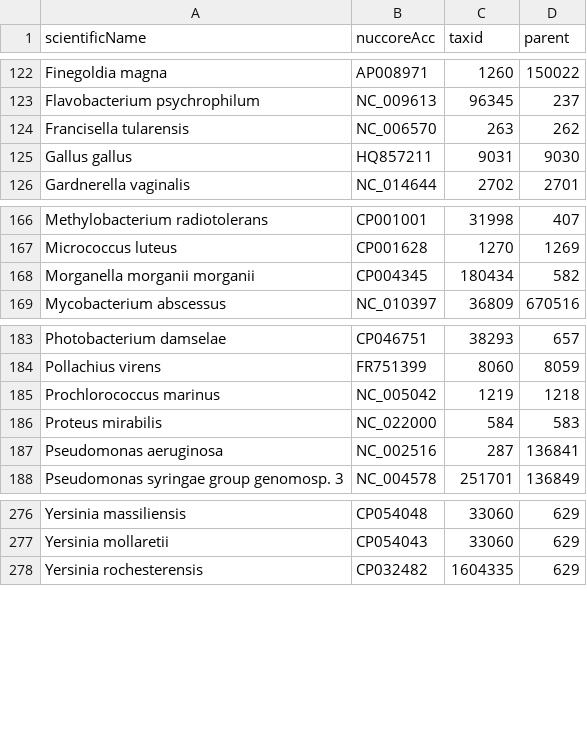
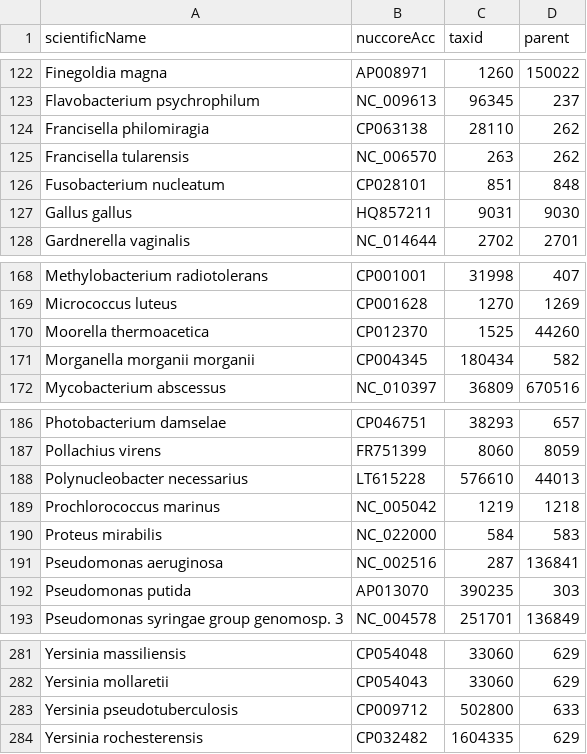
Before and after one commit to lskatz/Kalamari, a TSV file: src/chromosomes.tsv, drawn as a sheet; only a part is shown, gaps mark what is left out.

Commit message:
vast speed increase with batch downloads; cleaned up chromosomes.tsv

```diff
--- a/src/chromosomes.tsv
+++ b/src/chromosomes.tsv
@@ -123,3 +123,5 @@ Finegoldia magna	AP008971	1260	150022
 Flavobacterium psychrophilum	NC_009613	96345	237
+Francisella philomiragia	CP063138	28110	262
 Francisella tularensis	NC_006570	263	262
+Fusobacterium nucleatum	CP028101	851	848
 Gallus gallus	HQ857211	9031	9030
@@ -167,2 +169,3 @@ Methylobacterium radiotolerans	CP001001	31998	407
 Micrococcus luteus	CP001628	1270	1269
+Moorella thermoacetica	CP012370	1525	44260
 Morganella morganii morganii	CP004345	180434	582
@@ -184,2 +187,3 @@ Photobacterium damselae	CP046751	38293	657
 Pollachius virens	FR751399	8060	8059
+Polynucleobacter necessarius	LT615228	576610	44013
 Prochlorococcus marinus	NC_005042	1219	1218
@@ -187,2 +191,3 @@ Proteus mirabilis	NC_022000	584	583
 Pseudomonas aeruginosa	NC_002516	287	136841
+Pseudomonas putida	AP013070	390235	303
 Pseudomonas syringae group genomosp. 3	NC_004578	251701	136849
@@ -277,2 +282,3 @@ Yersinia massiliensis	CP054048	33060	629
 Yersinia mollaretii	CP054043	33060	629
+Yersinia pseudotuberculosis	CP009712	502800	633
 Yersinia rochesterensis	CP032482	1604335	629
```
Also changed, not shown: src/chromosomes-todo.tsv, 1 other file.
